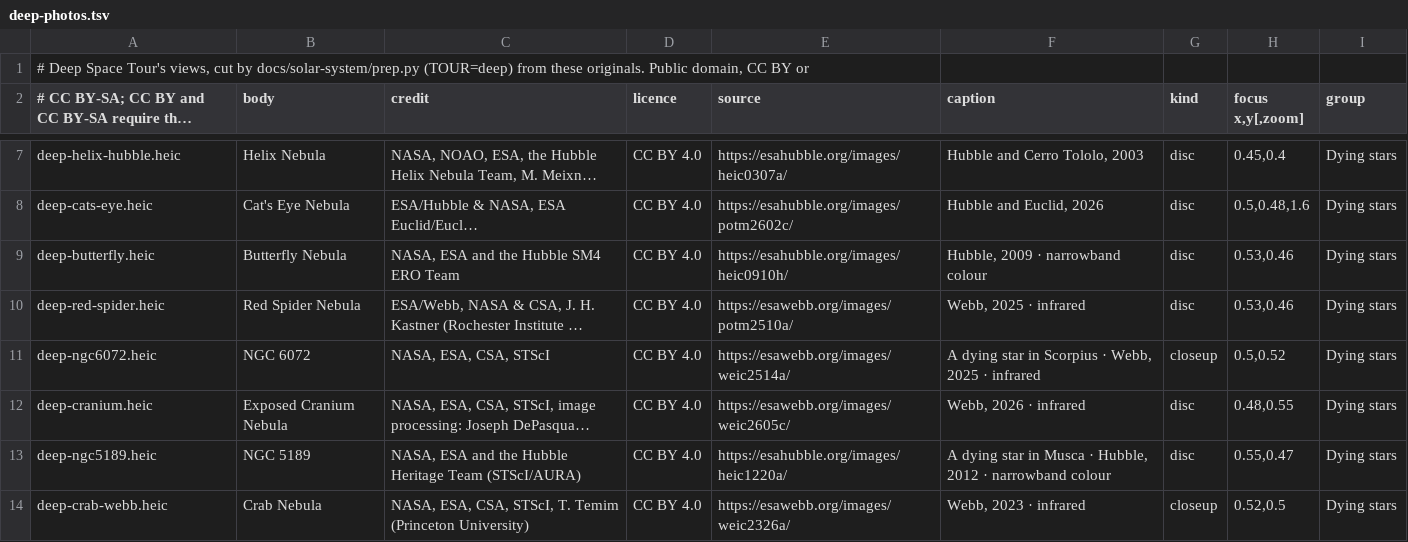
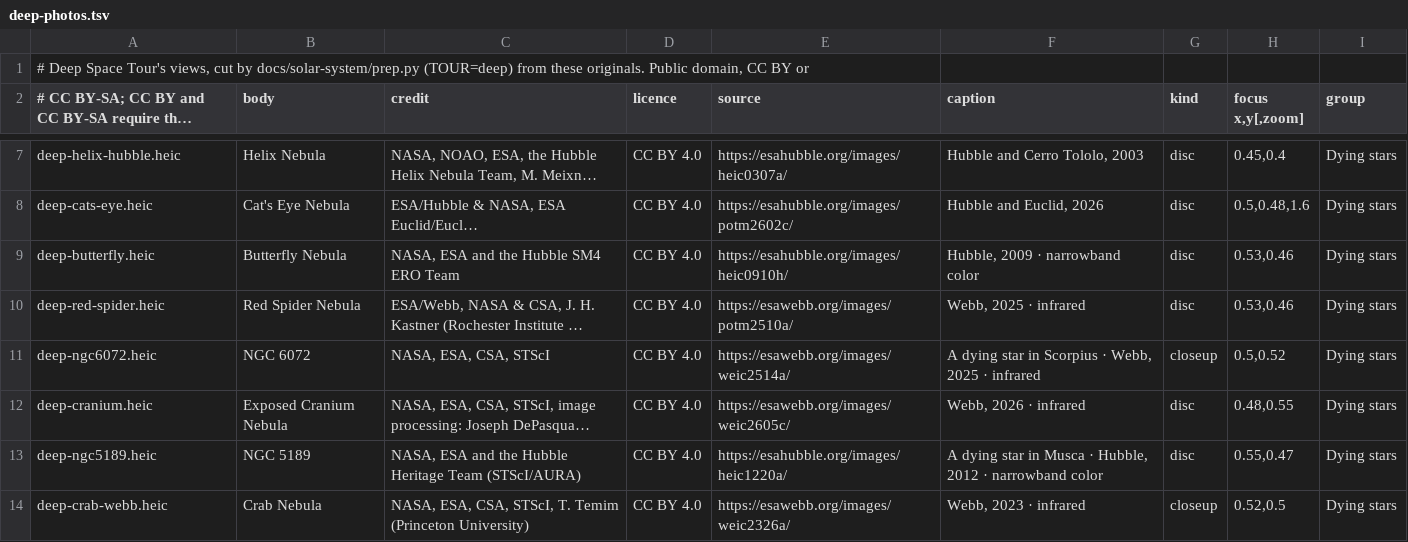
Before and after one commit to dtanquary/atrium, a TSV file: Sources/Atrium/Resources/deep-photos.tsv, drawn as a sheet; only a part is shown, gaps mark what is left out; long unchanged cells end in …; the diff covers the shown part only; the diff names each change by its address in the sheet, - before the commit and + after, or states it on an @@ line.

```diff
--- a/Sources/Atrium/Resources/deep-photos.tsv
+++ b/Sources/Atrium/Resources/deep-photos.tsv
-F9 (caption): Hubble, 2009 · narrowband colour
+F9 (caption): Hubble, 2009 · narrowband color
-F13 (caption): …· narrowband colour
+F13 (caption): …· narrowband color
```
Also changed, not shown: 16 edited cells elsewhere in this file, Sources/Atrium/Resources/deep-facts.tsv, Sources/Atrium/Resources/fireflies-credits.tsv, 11 other files.
